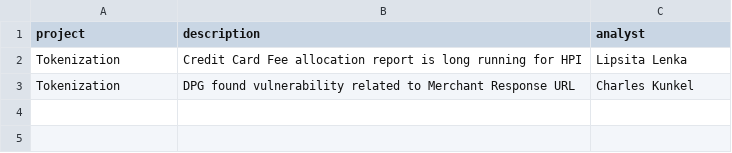
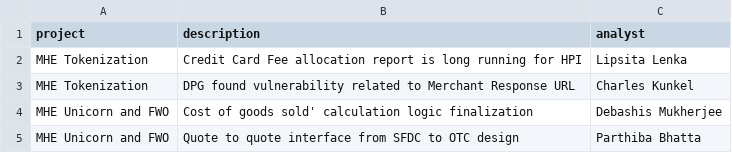
Before and after one commit to asmitab1/Dashboard-Store, a CSV file: dashboardOTC/src/main/resources/HighlightsDemand.csv, drawn as a sheet.

```diff
--- a/dashboardOTC/src/main/resources/HighlightsDemand.csv
+++ b/dashboardOTC/src/main/resources/HighlightsDemand.csv
@@ -1,3 +1,5 @@
 project,description,analyst
-Tokenization,Credit Card Fee allocation report is long running for HPI ,Lipsita Lenka
-Tokenization,DPG found vulnerability related to Merchant Response URL,Charles Kunkel
+MHE Tokenization,Credit Card Fee allocation report is long running for HPI ,Lipsita Lenka
+MHE Tokenization,DPG found vulnerability related to Merchant Response URL,Charles Kunkel
+MHE Unicorn and FWO,Cost of goods sold' calculation logic finalization,Debashis Mukherjee
+MHE Unicorn and FWO,Quote to quote interface from SFDC to OTC design,Parthiba Bhatta
```
Also changed, not shown: dashboardOTC/src/main/resources/DefectResolution.csv, dashboardOTC/src/main/resources/DefectWorkloadDemand.csv, 13 other files.
